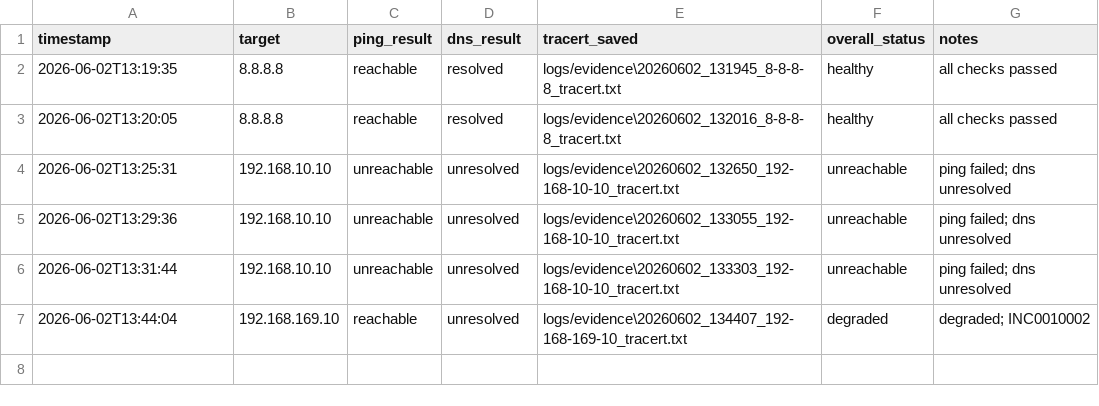
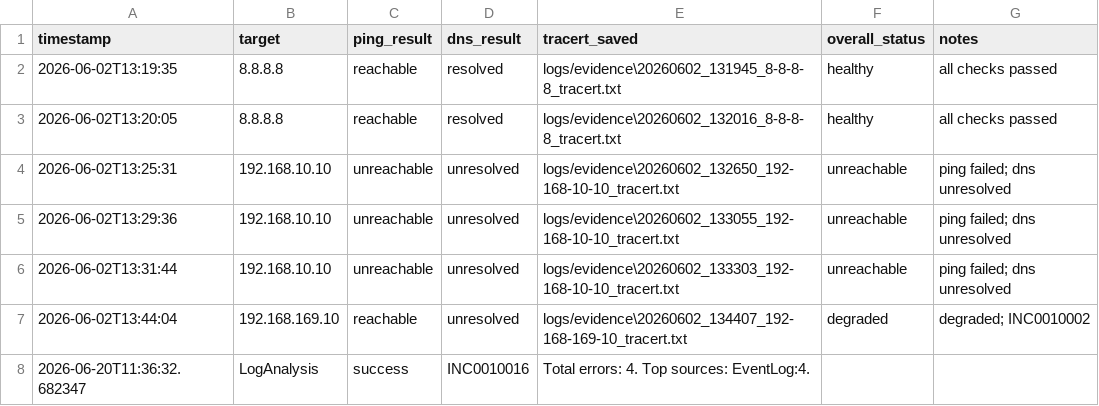
Before and after one commit to Jesseee9/Enterprise-IT-Operations-and-Workflow, a CSV file: logs/health_checks.csv, drawn as a sheet.

```diff
--- a/logs/health_checks.csv
+++ b/logs/health_checks.csv
@@ -7 +7,2 @@ timestamp,target,ping_result,dns_result,tracert_saved,overall_status,notes
 2026-06-02T13:44:04,192.168.169.10,reachable,unresolved,logs/evidence\20260602_134407_192-168-169-10_tracert.txt,degraded,degraded; INC0010002
+2026-06-20T11:36:32.682347,LogAnalysis,success,INC0010016,Total errors: 4. Top sources: EventLog:4.
```
Also changed, not shown: logs/IT_Audit_Log.csv, 2 other files.
